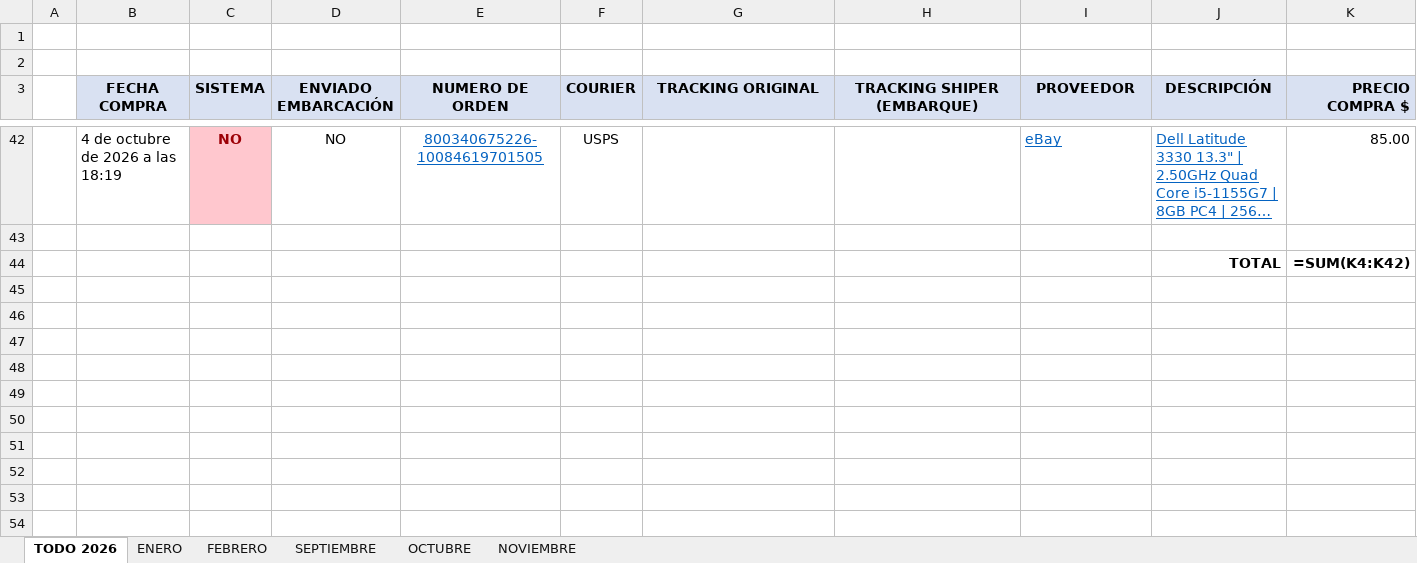
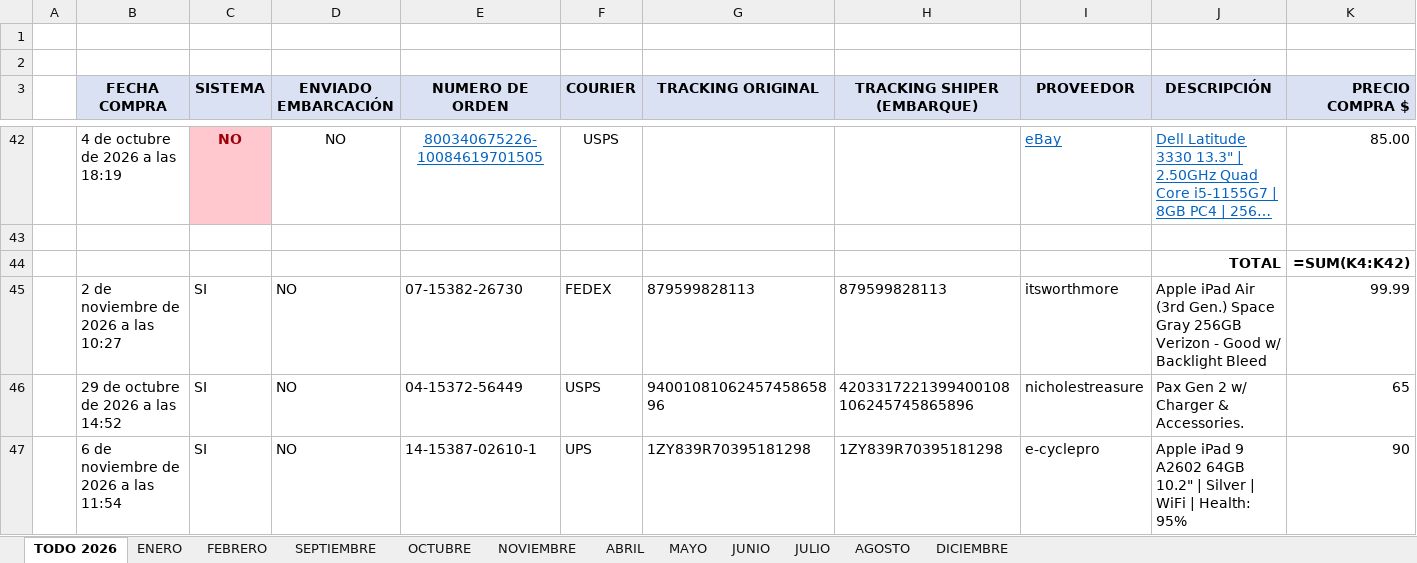
Before and after one commit to gozustrike-lab/importaciones-pro-business, an Excel workbook: COMPRAS EBAY/COMPRAS EBAY FABIO/Compras Ebay FABIO.xlsx, sheet TODO 2026, drawn as a sheet; only a part is shown, gaps mark what is left out; long unchanged cells end in …; values as stored, in another font and other column widths than the file's, no borders; formulas without a stored value are shown as written; rows hold the shown columns only; the diff names each change by its address in the sheet, - before the commit and + after, or states it on an @@ line.

```diff
--- a/COMPRAS EBAY/COMPRAS EBAY FABIO/Compras Ebay FABIO.xlsx (sheet TODO 2026)
+++ b/COMPRAS EBAY/COMPRAS EBAY FABIO/Compras Ebay FABIO.xlsx (sheet TODO 2026)
+sheet tab: ABRIL
+sheet tab: MAYO
+sheet tab: JUNIO
+sheet tab: JULIO
+sheet tab: AGOSTO
+sheet tab: DICIEMBRE
+row 45:  | 2 de noviembre de 2026 a las 10:27 | SI | NO | 07-15382-26730 | FEDEX | 879599828113 | 879599828113 | itsworthmore | Apple iPad Air (3rd Gen.) Space Gray 256GB Verizon - Good w/ Backlight Bleed | 99.99
+row 46:  | 29 de octubre de 2026 a las 14:52 | SI | NO | 04-15372-56449 | USPS | 9400108106245745865896 | 4203317221399400108106245745865896 | nicholestreasure | Pax Gen 2 w/ Charger & Accessories. | 65
+row 47:  | 6 de noviembre de 2026 a las 11:54 | SI | NO | 14-15387-02610-1 | UPS | 1ZY839R70395181298 | 1ZY839R70395181298 | e-cyclepro | Apple iPad 9 A2602 64GB 10.2" | Silver | WiFi | Health: 95% | 90
```
Also changed, not shown: sheet OCTUBRE, sheet NOVIEMBRE, sheet SEPTIEMBRE, sheet ENERO, sheet FEBRERO, COMPRAS EBAY/COMPRAS EBAY LILIANA/Compras Ebay LILIANA.xlsx.
